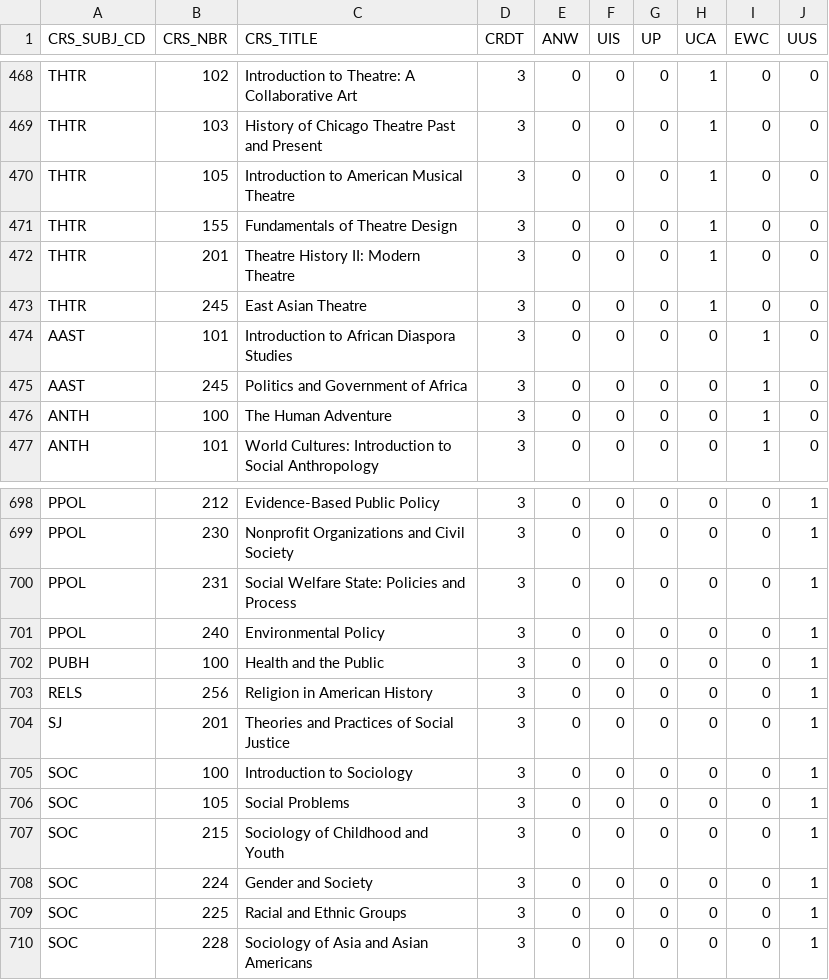
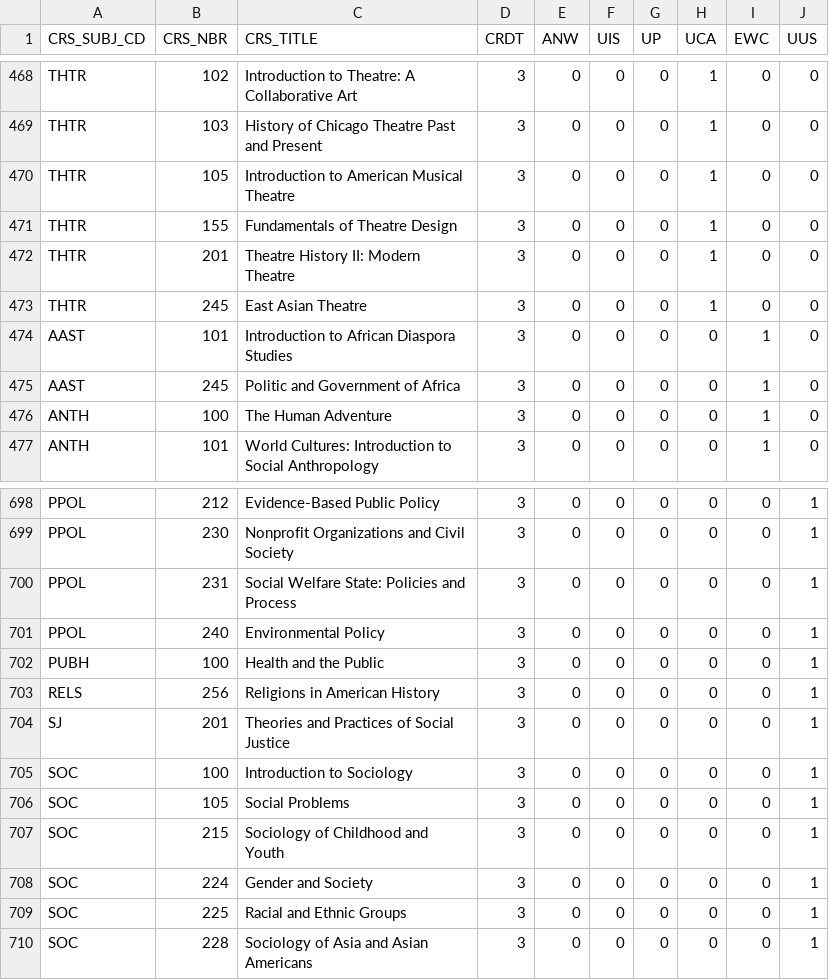
Before and after one commit to shalin2000/UGPWebApp, a CSV file: UGPWebApp/src/main/client/src/GenEdComponent/genDemo.csv, drawn as a sheet; only a part is shown, gaps mark what is left out; the diff names each change by its address in the sheet, - before the commit and + after, or states it on an @@ line.

```diff
--- a/UGPWebApp/src/main/client/src/GenEdComponent/genDemo.csv
+++ b/UGPWebApp/src/main/client/src/GenEdComponent/genDemo.csv
-C475 (CRS_TITLE): Politics and Government of Africa
+C475 (CRS_TITLE): Politic and Government of Africa
-C703 (CRS_TITLE): Religion in American History
+C703 (CRS_TITLE): Religions in American History
```
Also changed, not shown: 1 other file.
